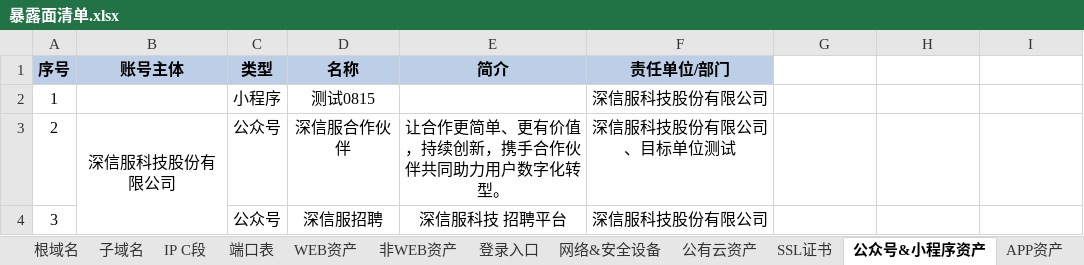
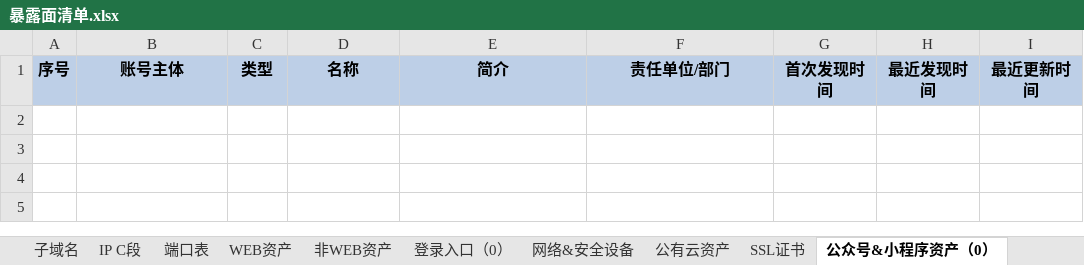
Before and after one commit to QuanXing1211/health-checkup-report, an Excel workbook: 安全体检报告/风险清单/暴露面清单.xlsx, sheet 公众号&小程序资产（0）, drawn as a sheet; values as stored, in another font and other column widths than the file's, no borders; the diff names each change by its address in the sheet, - before the commit and + after, or states it on an @@ line.

```diff
--- a/安全体检报告/风险清单/暴露面清单.xlsx (sheet 公众号&小程序资产（0）)
+++ b/安全体检报告/风险清单/暴露面清单.xlsx (sheet 公众号&小程序资产（0）)
-sheet tab: 登录入口
+sheet tab: 登录入口（0）
-sheet tab: 公众号&小程序资产
+sheet tab: 公众号&小程序资产（0）
-G1: (empty)
+G1: 首次发现时间
-G1:I1 fill: none
+G1:I1 fill: #BDCFE7
-H1: (empty)
+H1: 最近发现时间
-I1: (empty)
+I1: 最近更新时间
-row 2: 1 |  | 小程序 | 测试0815 |  | 深信服科技股份有限公司
-row 3: 2 | 深信服科技股份有限公司 | 公众号 | 深信服合作伙伴 | 让合作更简单、更有价值，持续创新，携手合作伙伴共同助力用户数字化转型。 | 深信服科技股份有限公司、目标单位测试
-row 4: 3 |  | 公众号 | 深信服招聘 | 深信服科技 招聘平台 | 深信服科技股份有限公司
```
Also changed, not shown: sheet SSL证书, sheet 根域名, sheet APP资产（0）, sheet 端口表, sheet 非WEB资产, other sheet tabs, 安全体检报告/风险清单/安全事件清单.xlsx, 安全体检报告/风险清单/弱口令清单.xlsx, 11 other files.
